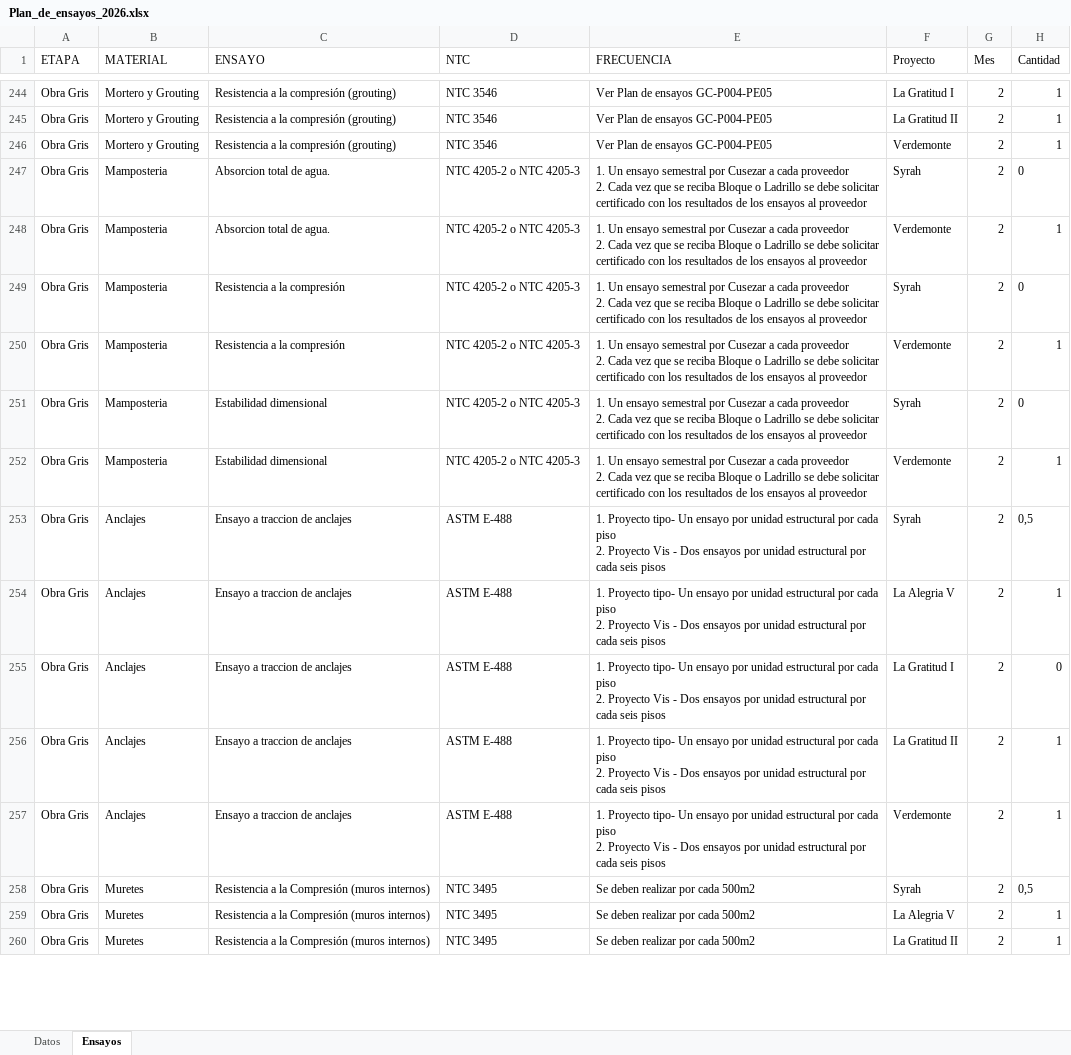
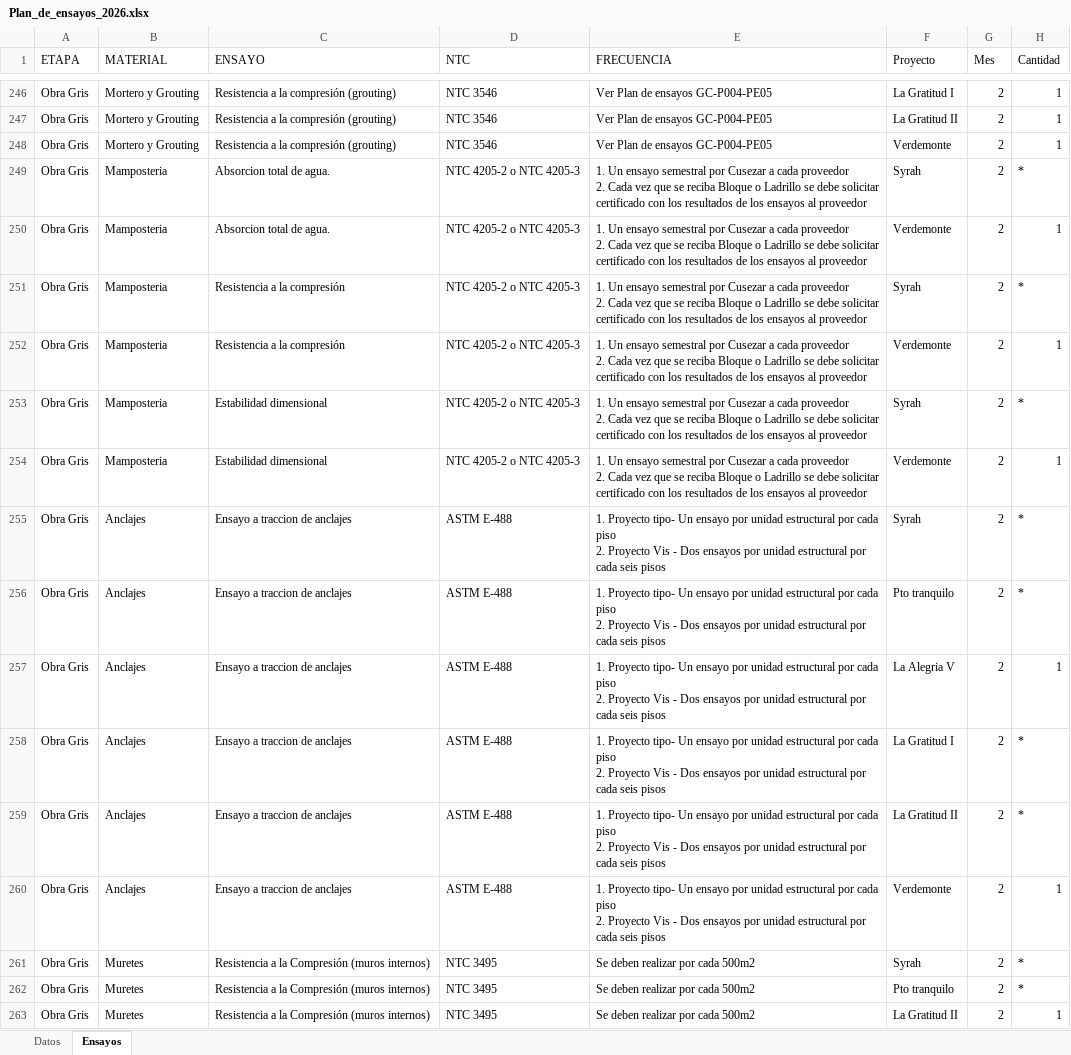
Before and after one commit to jtellezcusezar/Plan-de-ensayos, an Excel workbook: Plan_de_ensayos_2026.xlsx, sheet Ensayos, drawn as a sheet; only a part is shown, gaps mark what is left out; values as stored, in another font and other column widths than the file's, no borders; table styles not drawn; addresses are those after the commit; ↵ is a line break in a cell; the diff covers the shown part only; the diff names each change by its address in the sheet, - before the commit and + after, or states it on an @@ line.

Commit message:
Add files via upload

```diff
--- a/Plan_de_ensayos_2026.xlsx (sheet Ensayos)
+++ b/Plan_de_ensayos_2026.xlsx (sheet Ensayos)
-H249 (Cantidad): 0
+H249 (Cantidad): *
-H251 (Cantidad): 0
+H251 (Cantidad): *
-H253 (Cantidad): 0
+H253 (Cantidad): *
-H255 (Cantidad): 0,5
+H255 (Cantidad): *
+row 256: Obra Gris | Anclajes | Ensayo a traccion de anclajes | ASTM E-488 | 1. Proyecto tipo- Un ensayo por unidad estructural por cada piso ↵ 2. Proyecto Vis - Dos ensayos por unidad estructural por cada seis pisos | Pto tranquilo | 2 | *
-H258 (Cantidad): 0
+H258 (Cantidad): *
-H259 (Cantidad): 1
+H259 (Cantidad): *
-H261 (Cantidad): 0,5
+H261 (Cantidad): *
-F262 (Proyecto): La Alegria V
+F262 (Proyecto): Pto tranquilo
-H262 (Cantidad): 1
+H262 (Cantidad): *
```
Also changed, not shown: 5 added rows, 12 removed rows and 107 edited cells elsewhere in this sheet, sheet Datos.
